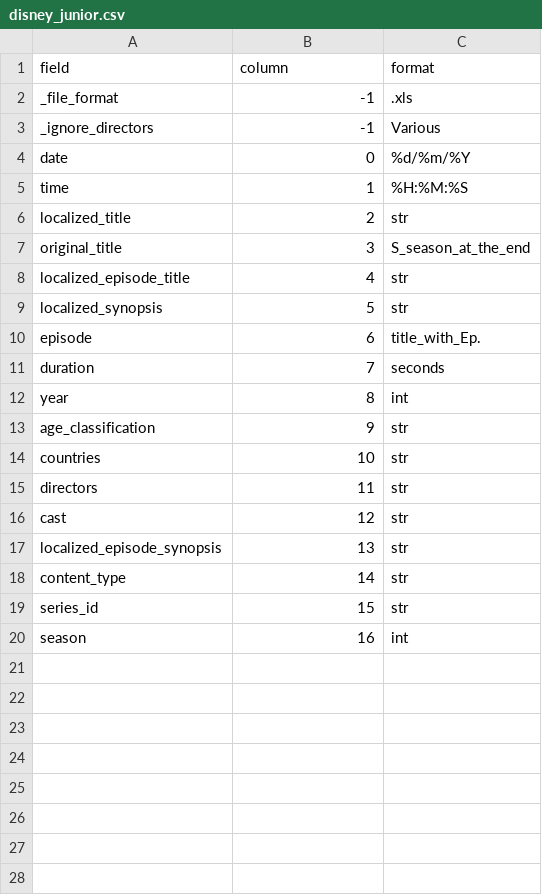
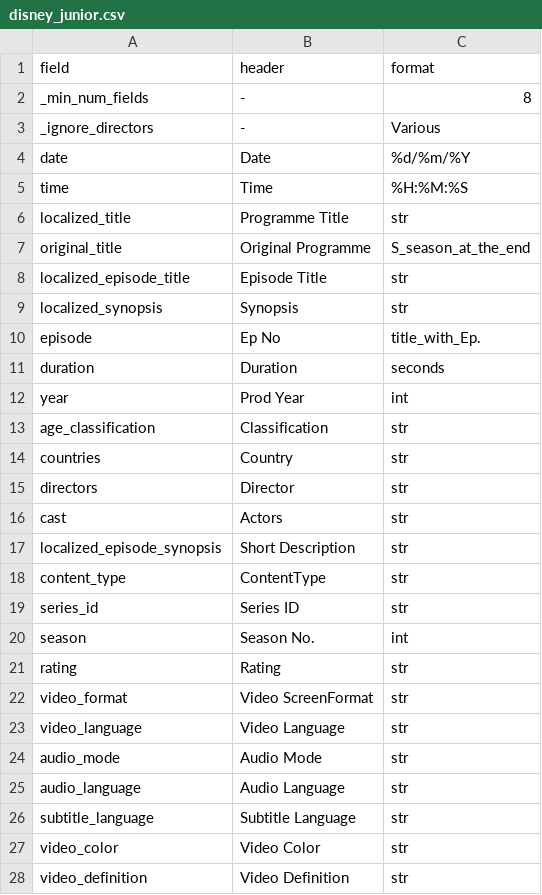
Before and after one commit to correia55/localShowReminder, a CSV file: file_parsers/channel_config/disney_junior.csv, drawn as a sheet; only a part is shown; the diff covers the shown part only.

```diff
--- a/file_parsers/channel_config/disney_junior.csv
+++ b/file_parsers/channel_config/disney_junior.csv
@@ -1,20 +1,28 @@
-field;column;format
-_file_format;-1;.xls
-_ignore_directors;-1;Various
-date;0;%d/%m/%Y
-time;1;%H:%M:%S
-localized_title;2;str
-original_title;3;S_season_at_the_end
-localized_episode_title;4;str
-localized_synopsis;5;str
-episode;6;title_with_Ep.
-duration;7;seconds
-year;8;int
-age_classification;9;str
-countries;10;str
-directors;11;str
-cast;12;str
-localized_episode_synopsis;13;str
-content_type;14;str
-series_id;15;str
-season;16;int
+field;header;format
+_min_num_fields;-;8
+_ignore_directors;-;Various
+date;Date;%d/%m/%Y
+time;Time;%H:%M:%S
+localized_title;Programme Title;str
+original_title;Original Programme;S_season_at_the_end
+localized_episode_title;Episode Title;str
+localized_synopsis;Synopsis;str
+episode;Ep No;title_with_Ep.
+duration;Duration;seconds
+year;Prod Year;int
+age_classification;Classification;str
+countries;Country;str
+directors;Director;str
+cast;Actors;str
+localized_episode_synopsis;Short Description;str
+content_type;ContentType;str
+series_id;Series ID;str
+season;Season No.;int
+rating;Rating;str
+video_format;Video ScreenFormat;str
+video_language;Video Language;str
+audio_mode;Audio Mode;str
+audio_language;Audio Language;str
+subtitle_language;Subtitle Language;str
+video_color;Video Color;str
+video_definition;Video Definition;str
```
Also changed, not shown: 6 added rows elsewhere in this file, file_parsers/channel_config/blast.csv, file_parsers/channel_config/fox_crime.csv, 12 other files.
